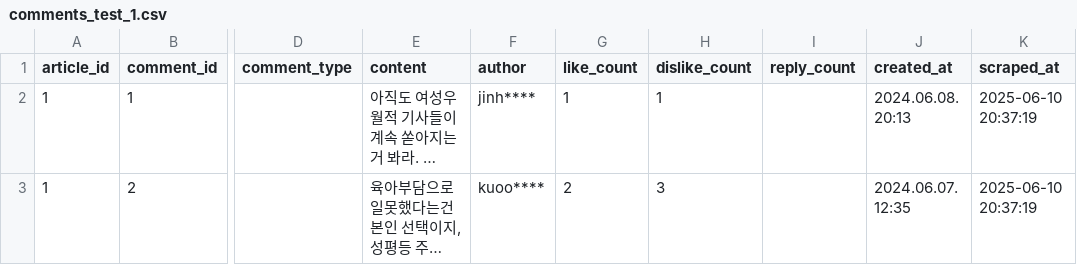
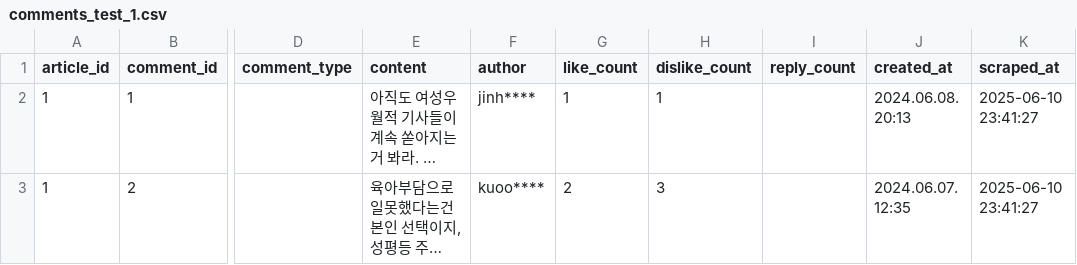
Before and after one commit to curimomin/nncmode, a CSV file: output/comments_test_1.csv, drawn as a sheet; only a part is shown, gaps mark what is left out; long unchanged cells end in …; the diff names each change by its address in the sheet, - before the commit and + after, or states it on an @@ line.

```diff
--- a/output/comments_test_1.csv
+++ b/output/comments_test_1.csv
-K2:K3 (scraped_at): 2025-06-10 20:37:19
+K2:K3 (scraped_at): 2025-06-10 23:41:27
```
Also changed, not shown: output/articles_test_1.csv, output/articles_test_2.csv, 5 other files.
